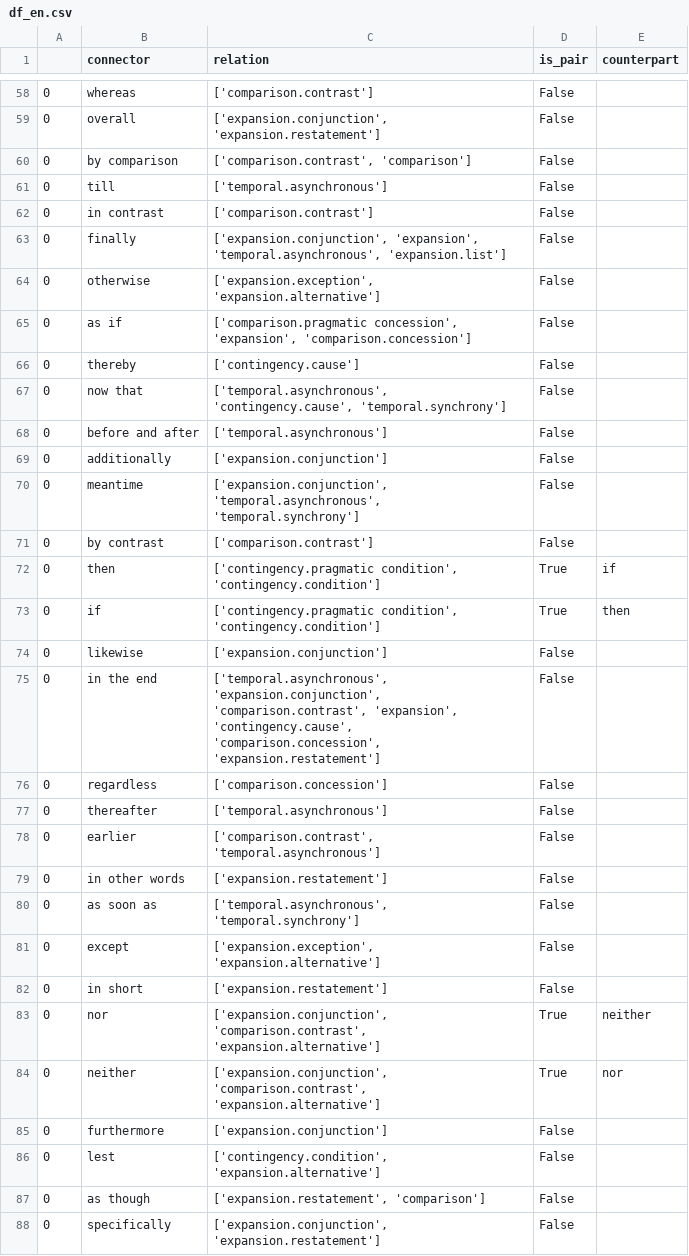
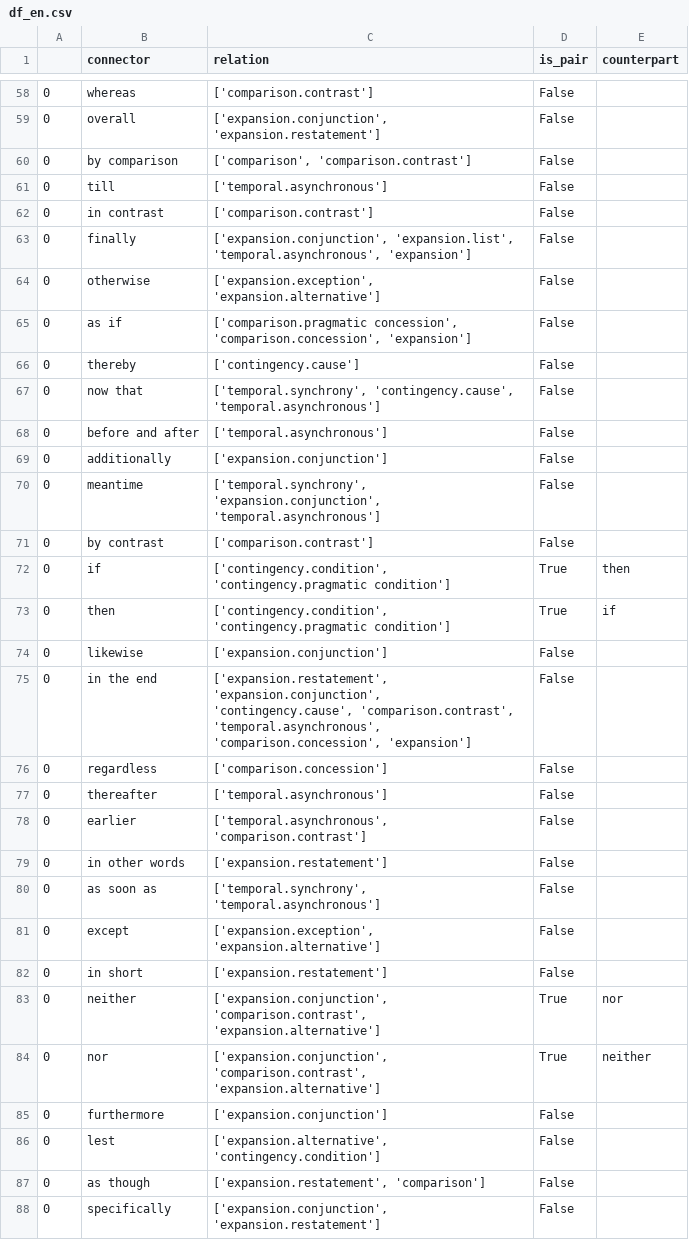
Before and after one commit to elena-kroener/KonnektorenAlignierung, a CSV file: data/connectors_df/df_en.csv, drawn as a sheet; only a part is shown, gaps mark what is left out; the diff covers the shown part only.

```diff
--- a/data/connectors_df/df_en.csv
+++ b/data/connectors_df/df_en.csv
@@ -59,29 +59,29 @@
 0,overall,"['expansion.conjunction', 'expansion.restatement']",False,
-0,by comparison,"['comparison.contrast', 'comparison']",False,
+0,by comparison,"['comparison', 'comparison.contrast']",False,
 0,till,['temporal.asynchronous'],False,
 0,in contrast,['comparison.contrast'],False,
-0,finally,"['expansion.conjunction', 'expansion', 'temporal.asynchronous', 'expansion.list']",False,
+0,finally,"['expansion.conjunction', 'expansion.list', 'temporal.asynchronous', 'expansion']",False,
 0,otherwise,"['expansion.exception', 'expansion.alternative']",False,
-0,as if,"['comparison.pragmatic concession', 'expansion', 'comparison.concession']",False,
+0,as if,"['comparison.pragmatic concession', 'comparison.concession', 'expansion']",False,
 0,thereby,['contingency.cause'],False,
-0,now that,"['temporal.asynchronous', 'contingency.cause', 'temporal.synchrony']",False,
+0,now that,"['temporal.synchrony', 'contingency.cause', 'temporal.asynchronous']",False,
 0,before and after,['temporal.asynchronous'],False,
 0,additionally,['expansion.conjunction'],False,
-0,meantime,"['expansion.conjunction', 'temporal.asynchronous', 'temporal.synchrony']",False,
+0,meantime,"['temporal.synchrony', 'expansion.conjunction', 'temporal.asynchronous']",False,
 0,by contrast,['comparison.contrast'],False,
-0,then,"['contingency.pragmatic condition', 'contingency.condition']",True,if
-0,if,"['contingency.pragmatic condition', 'contingency.condition']",True,then
+0,if,"['contingency.condition', 'contingency.pragmatic condition']",True,then
+0,then,"['contingency.condition', 'contingency.pragmatic condition']",True,if
 0,likewise,['expansion.conjunction'],False,
-0,in the end,"['temporal.asynchronous', 'expansion.conjunction', 'comparison.contrast', 'expansion', 'contingency.cause', 'comparison.concession', 'expansion.restatement']",False,
+0,in the end,"['expansion.restatement', 'expansion.conjunction', 'contingency.cause', 'comparison.contrast', 'temporal.asynchronous', 'comparison.concession', 'expansion']",False,
 0,regardless,['comparison.concession'],False,
 0,thereafter,['temporal.asynchronous'],False,
-0,earlier,"['comparison.contrast', 'temporal.asynchronous']",False,
+0,earlier,"['temporal.asynchronous', 'comparison.contrast']",False,
 0,in other words,['expansion.restatement'],False,
-0,as soon as,"['temporal.asynchronous', 'temporal.synchrony']",False,
+0,as soon as,"['temporal.synchrony', 'temporal.asynchronous']",False,
 0,except,"['expansion.exception', 'expansion.alternative']",False,
 0,in short,['expansion.restatement'],False,
+0,neither,"['expansion.conjunction', 'comparison.contrast', 'expansion.alternative']",True,nor
 0,nor,"['expansion.conjunction', 'comparison.contrast', 'expansion.alternative']",True,neither
-0,neither,"['expansion.conjunction', 'comparison.contrast', 'expansion.alternative']",True,nor
 0,furthermore,['expansion.conjunction'],False,
-0,lest,"['contingency.condition', 'expansion.alternative']",False,
+0,lest,"['expansion.alternative', 'contingency.condition']",False,
 0,as though,"['expansion.restatement', 'comparison']",False,
```
Also changed, not shown: 3 moved rows and 40 edited cells elsewhere in this file, data/connectors_df/df_de.csv, data/connectors_df/df_it.csv, 1 other file.
